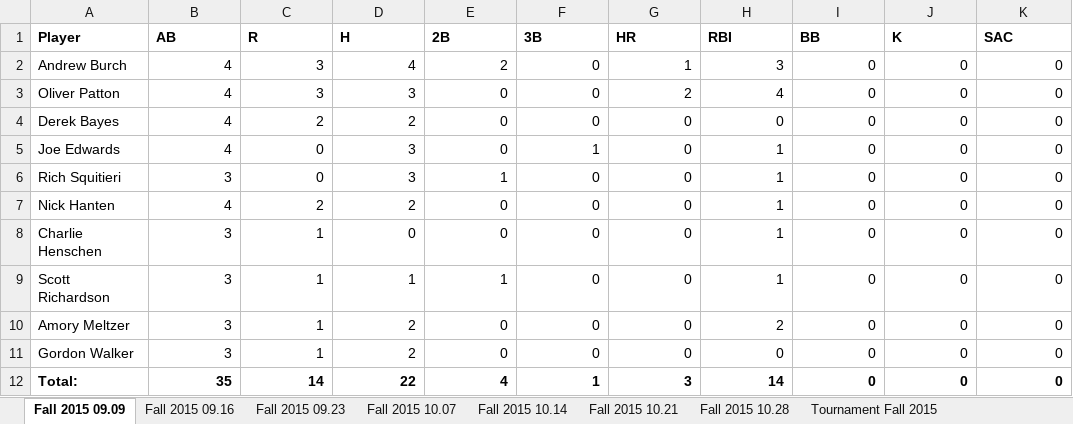
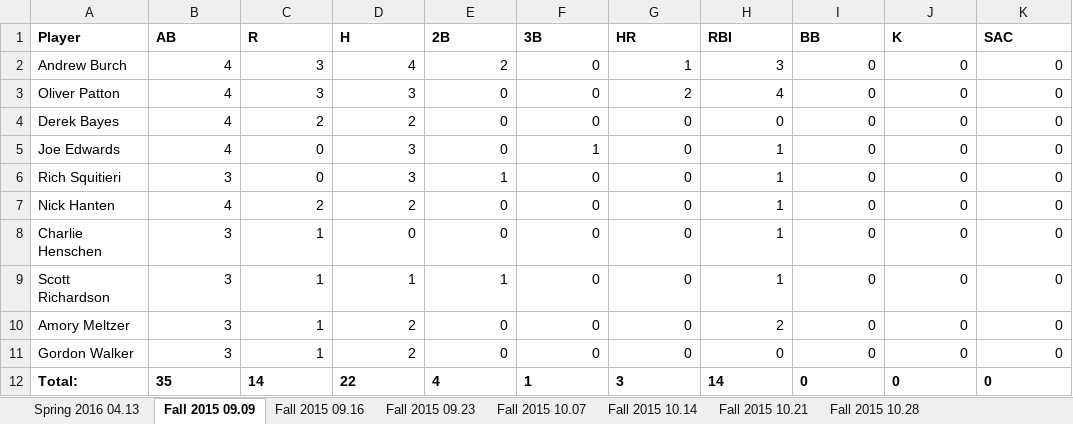
Before and after one commit to Amorymeltzer/mls, an Excel workbook: Minor League Scientists Stats.xlsx, sheet Fall 2015 09.09, drawn as a sheet; values as stored, in another font and other column widths than the file's, no borders; charts and pictures and conditional formats not drawn; the diff names each change by its address in the sheet, - before the commit and + after, or states it on an @@ line.

```diff
--- a/Minor League Scientists Stats.xlsx (sheet Fall 2015 09.09)
+++ b/Minor League Scientists Stats.xlsx (sheet Fall 2015 09.09)
+sheet tab: Spring 2016 04.13
-B12:K12 alignment: right
+B12:K12 alignment: left
```
Also changed, not shown: sheet Tournament Fall 2015, sheet Fall 2015 10.21, sheet Fall 2015 10.28, sheet Fall 2015 09.16, sheet Fall 2015 10.14, sheet Fall 2015 10.07, 1 more sheet, charts or pictures, 41 other files.
